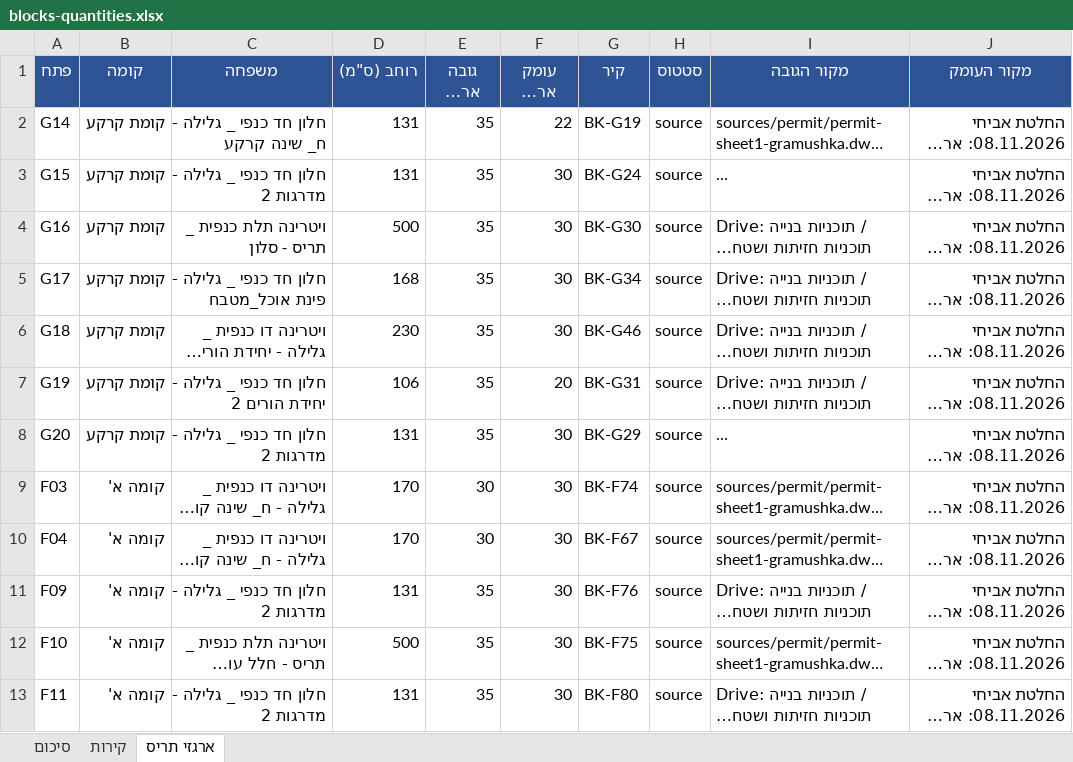
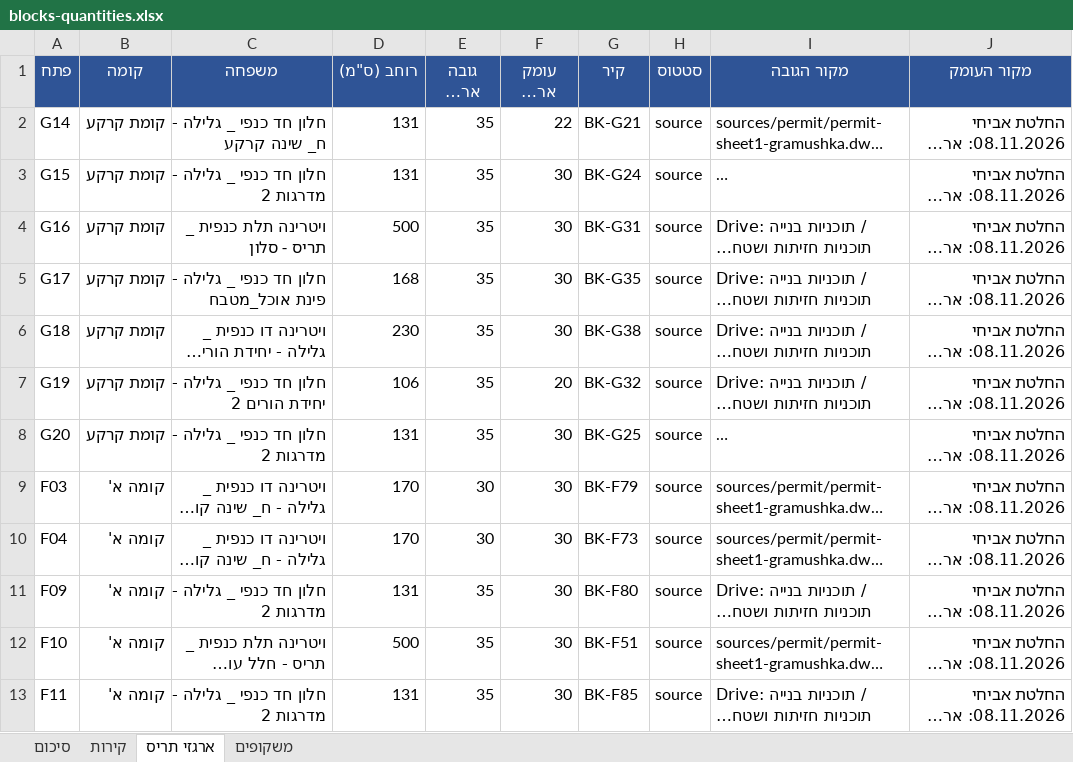
Before and after one commit to 123avihai-collab/House-3d, an Excel workbook: docs/quantities/blocks-quantities.xlsx, sheet ארגזי תריס, drawn as a sheet; long unchanged cells end in …; values as stored, in another font and other column widths than the file's, no borders; the diff names each change by its address in the sheet, - before the commit and + after, or states it on an @@ line.

```diff
--- a/docs/quantities/blocks-quantities.xlsx (sheet ארגזי תריס)
+++ b/docs/quantities/blocks-quantities.xlsx (sheet ארגזי תריס)
+sheet tab: משקופים
-G2 (קיר): BK-G19
+G2 (קיר): BK-G21
-G4 (קיר): BK-G30
+G4 (קיר): BK-G31
-G5 (קיר): BK-G34
+G5 (קיר): BK-G35
-G6 (קיר): BK-G46
+G6 (קיר): BK-G38
-G7 (קיר): BK-G31
+G7 (קיר): BK-G32
-G8 (קיר): BK-G29
+G8 (קיר): BK-G25
-G9 (קיר): BK-F74
+G9 (קיר): BK-F79
-G10 (קיר): BK-F67
+G10 (קיר): BK-F73
-G11 (קיר): BK-F76
+G11 (קיר): BK-F80
-G12 (קיר): BK-F75
+G12 (קיר): BK-F51
-G13 (קיר): BK-F80
+G13 (קיר): BK-F85
```
Also changed, not shown: sheet קירות, sheet סיכום, 17 other files.
